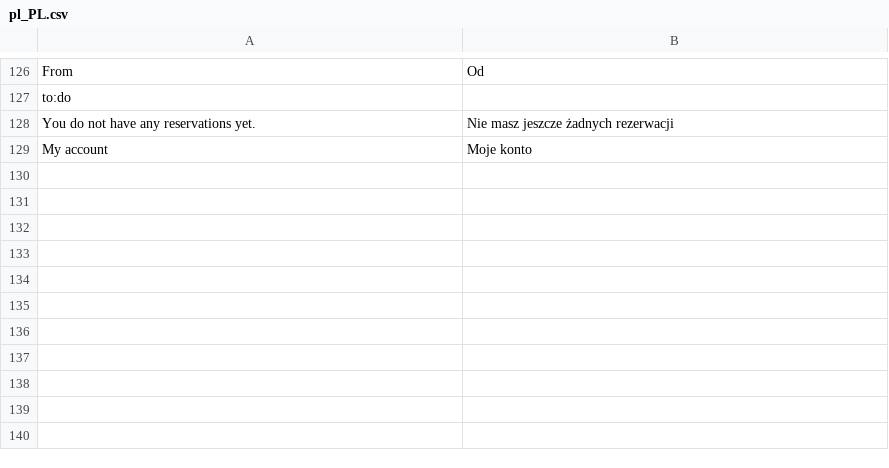
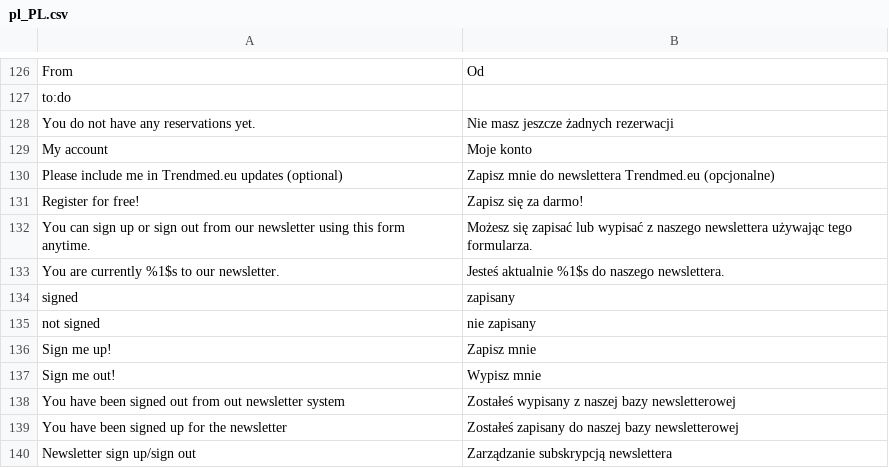
Before and after one commit to karolek/Trendmed, a CSV file: data/languages/pl_PL.csv, drawn as a sheet; only a part is shown, gaps mark what is left out.

```diff
--- a/data/languages/pl_PL.csv
+++ b/data/languages/pl_PL.csv
@@ -129 +129,12 @@ You do not have any reservations yet.;Nie masz jeszcze żadnych rezerwacji
 My account;Moje konto
+Please include me in Trendmed.eu updates (optional);Zapisz mnie do newslettera Trendmed.eu (opcjonalne)
+Register for free!;Zapisz się za darmo!
+You can sign up or sign out from our newsletter using this form anytime.;Możesz się zapisać lub wypisać z naszego newslettera używając tego formularza.
+You are currently %1$s to our newsletter.;Jesteś aktualnie %1$s do naszego newslettera.
+signed;zapisany
+not signed;nie zapisany
+Sign me up!;Zapisz mnie
+Sign me out!;Wypisz mnie
+You have been signed out from out newsletter system;Zostałeś wypisany z naszej bazy newsletterowej
+You have been signed up for the newsletter;Zostałeś zapisany do naszej bazy newsletterowej
+Newsletter sign up/sign out;Zarządzanie subskrypcją newslettera
```
Also changed, not shown: 5 other files.
